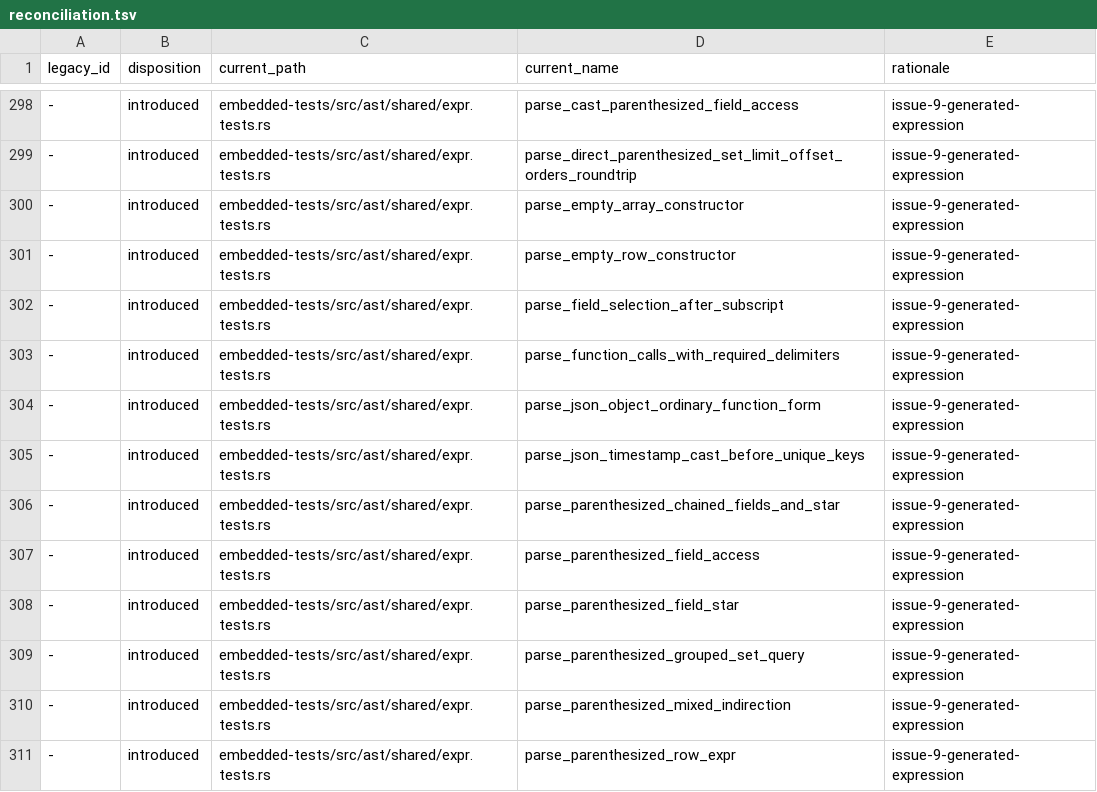
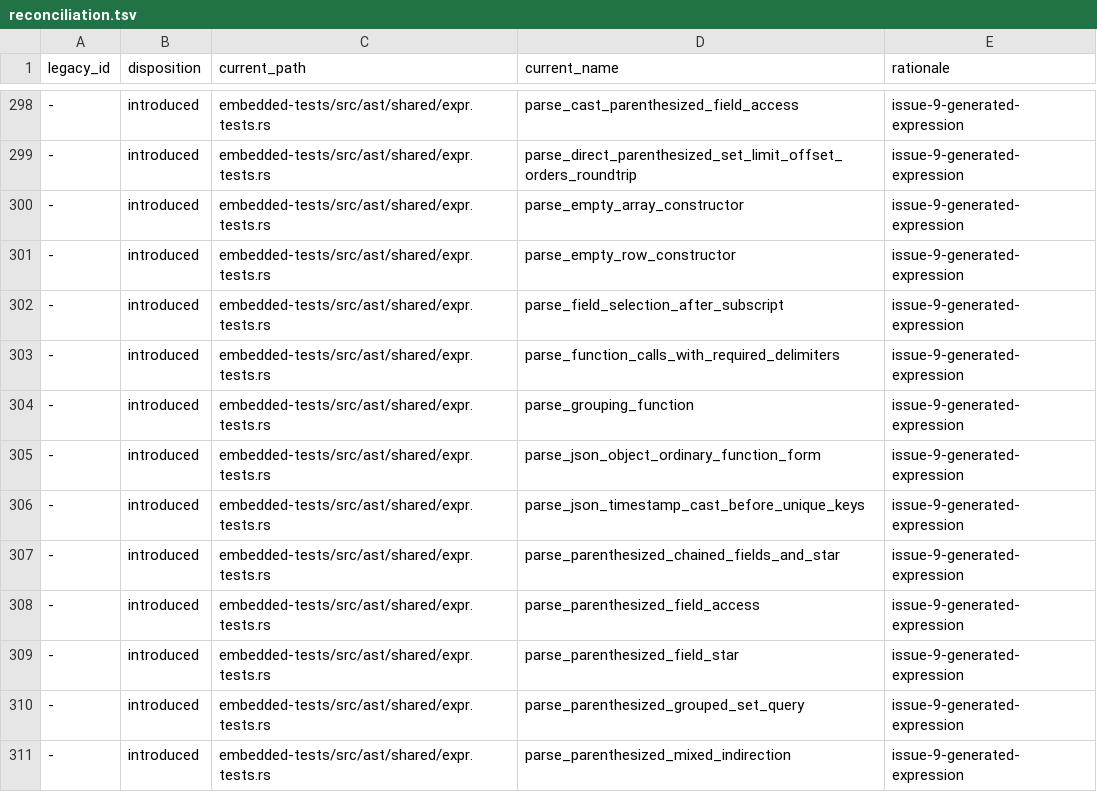
Before and after one commit to freshtonic/pg-sql, a TSV file: embedded-tests/reconciliation.tsv, drawn as a sheet; only a part is shown, gaps mark what is left out; the shorter side is filled out with more unchanged rows; the diff names each change by its address in the sheet, - before the commit and + after, or states it on an @@ line.

Commit message:
grammar: accept the GROUPING(...) function
GROUPING is a COL_NAME keyword: a ColId but not a type_function_name, so it
can be a bare column reference and never an ordinary function name. gram.y
gives the call form its own func_expr_common_subexpr production. Model it as
a dedicated atom declared before ColumnRef.

Closes #37.

```diff
--- a/embedded-tests/reconciliation.tsv
+++ b/embedded-tests/reconciliation.tsv
+row 304: - | introduced | embedded-tests/src/ast/shared/expr.tests.rs | parse_grouping_function | issue-9-generated-expression
```
Also changed, not shown: embedded-tests/inventory.tsv, 3 other files.
